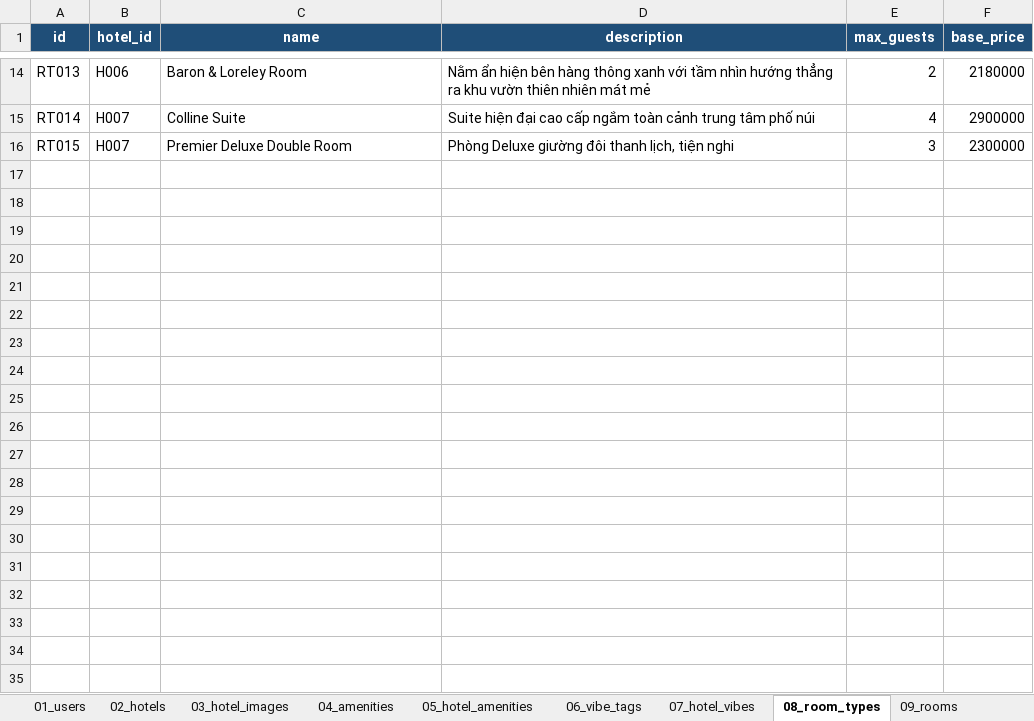
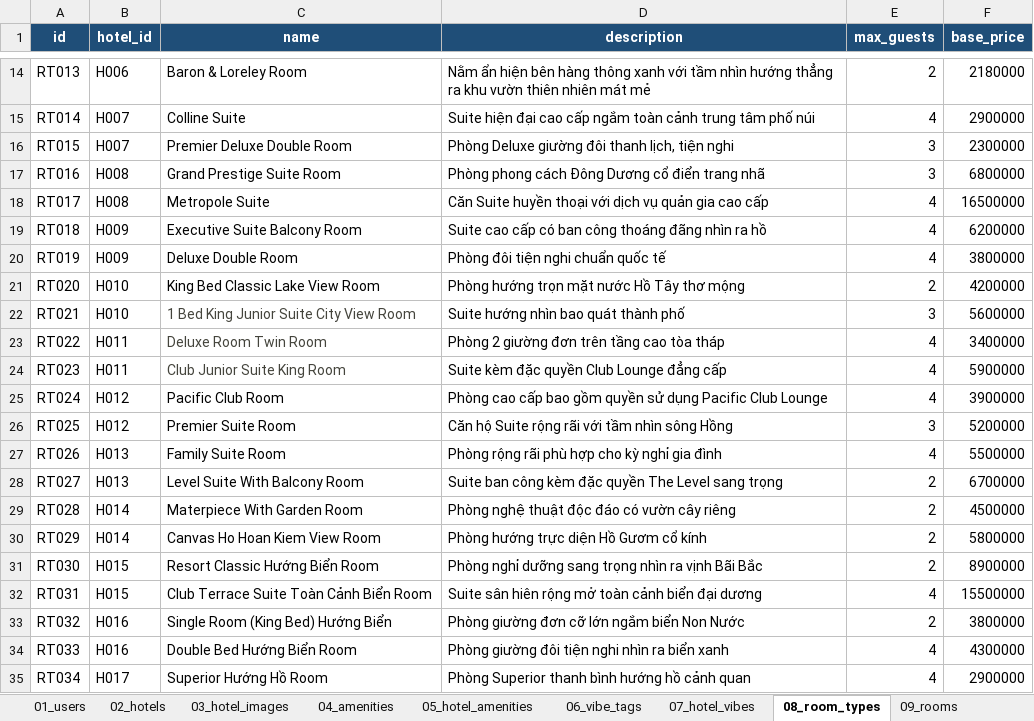
Before and after one commit to honguyenphuongnam999999-debug/hotel-booking-backend, an Excel workbook: HOTEL_BOOKING.xlsx, sheet 08_room_types, drawn as a sheet; only a part is shown, gaps mark what is left out; values as stored, in another font and other column widths than the file's, no borders; charts and pictures not drawn; the diff covers the shown part only; the diff names each change by its address in the sheet, - before the commit and + after, or states it on an @@ line.

```diff
--- a/HOTEL_BOOKING.xlsx (sheet 08_room_types)
+++ b/HOTEL_BOOKING.xlsx (sheet 08_room_types)
+row 17: RT016 | H008 | Grand Prestige Suite Room | Phòng phong cách Đông Dương cổ điển trang nhã | 3 | 6800000
+row 18: RT017 | H008 | Metropole Suite | Căn Suite huyền thoại với dịch vụ quản gia cao cấp | 4 | 16500000
+row 19: RT018 | H009 | Executive Suite Balcony Room | Suite cao cấp có ban công thoáng đãng nhìn ra hồ | 4 | 6200000
+row 20: RT019 | H009 | Deluxe Double Room | Phòng đôi tiện nghi chuẩn quốc tế | 4 | 3800000
+row 21: RT020 | H010 | King Bed Classic Lake View Room | Phòng hướng trọn mặt nước Hồ Tây thơ mộng | 2 | 4200000
+row 22: RT021 | H010 | 1 Bed King Junior Suite City View Room | Suite hướng nhìn bao quát thành phố | 3 | 5600000
+row 23: RT022 | H011 | Deluxe Room Twin Room | Phòng 2 giường đơn trên tầng cao tòa tháp | 4 | 3400000
+row 24: RT023 | H011 | Club Junior Suite King Room | Suite kèm đặc quyền Club Lounge đẳng cấp | 4 | 5900000
+row 25: RT024 | H012 | Pacific Club Room | Phòng cao cấp bao gồm quyền sử dụng Pacific Club Lounge | 4 | 3900000
+row 26: RT025 | H012 | Premier Suite Room | Căn hộ Suite rộng rãi với tầm nhìn sông Hồng | 3 | 5200000
+row 27: RT026 | H013 | Family Suite Room | Phòng rộng rãi phù hợp cho kỳ nghỉ gia đình | 4 | 5500000
+row 28: RT027 | H013 | Level Suite With Balcony Room | Suite ban công kèm đặc quyền The Level sang trọng | 2 | 6700000
+row 29: RT028 | H014 | Materpiece With Garden Room | Phòng nghệ thuật độc đáo có vườn cây riêng | 2 | 4500000
+row 30: RT029 | H014 | Canvas Ho Hoan Kiem View Room | Phòng hướng trực diện Hồ Gươm cổ kính | 2 | 5800000
+row 31: RT030 | H015 | Resort Classic Hướng Biển Room | Phòng nghỉ dưỡng sang trọng nhìn ra vịnh Bãi Bắc | 2 | 8900000
+row 32: RT031 | H015 | Club Terrace Suite Toàn Cảnh Biển Room | Suite sân hiên rộng mở toàn cảnh biển đại dương | 4 | 15500000
+row 33: RT032 | H016 | Single Room (King Bed) Hướng Biển | Phòng giường đơn cỡ lớn ngắm biển Non Nước | 2 | 3800000
+row 34: RT033 | H016 | Double Bed Hướng Biển Room | Phòng giường đôi tiện nghi nhìn ra biển xanh | 4 | 4300000
+row 35: RT034 | H017 | Superior Hướng Hồ Room | Phòng Superior thanh bình hướng hồ cảnh quan | 4 | 2900000
```
Also changed, not shown: 107 added rows elsewhere in this sheet, sheet 09_rooms, sheet 17_room_type_images, sheet 02_hotels, sheet 05_hotel_amenities, sheet 07_hotel_vibes, sheet 03_hotel_images, charts or pictures, 13 other files.
